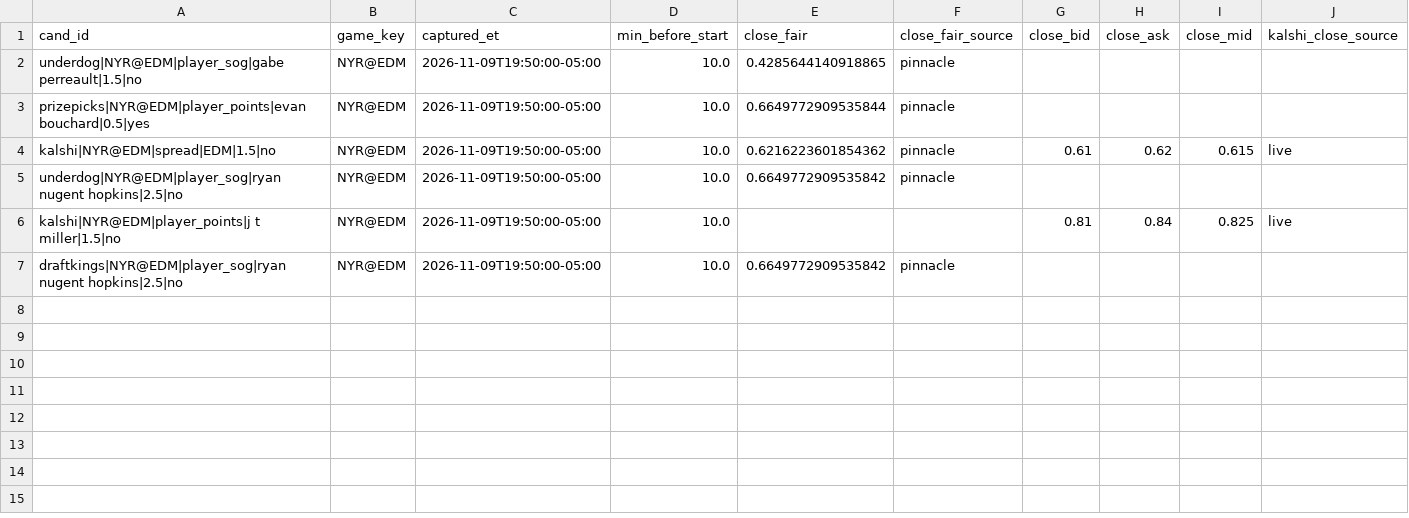
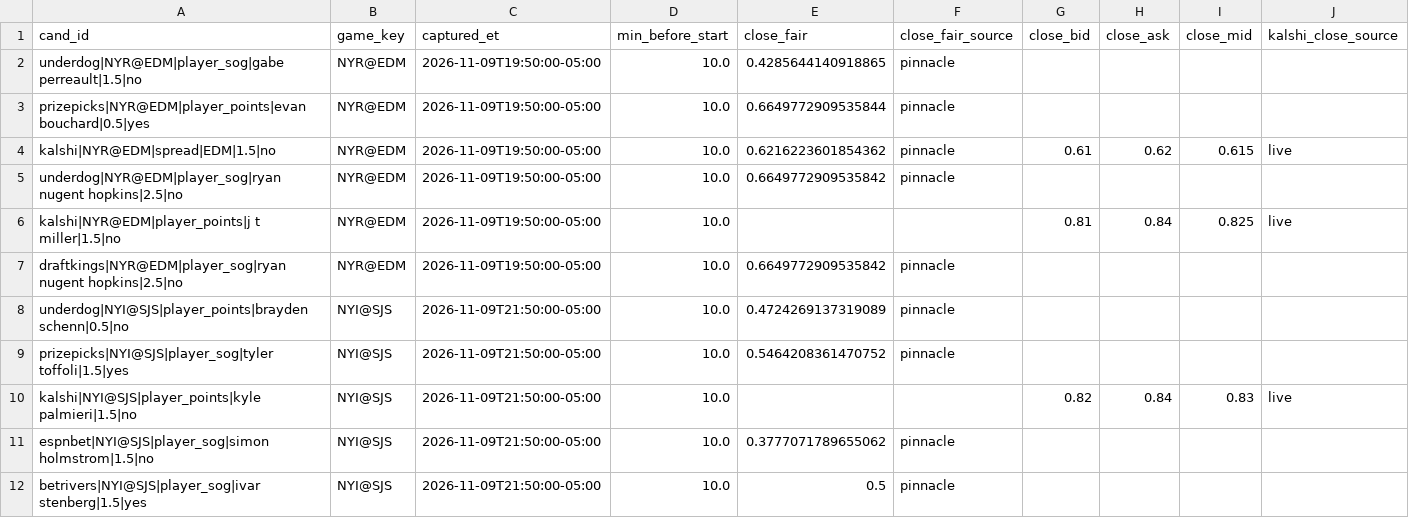
Before and after one commit to qtc8m722n9-dot/nhl-bettings-pipeline, a CSV file: data/closing/2026-11-09.csv, drawn as a sheet.

```diff
--- a/data/closing/2026-11-09.csv
+++ b/data/closing/2026-11-09.csv
@@ -7 +7,6 @@ kalshi|NYR@EDM|player_points|j t miller|1.5|no,NYR@EDM,2026-11-09T19:50:00-05:00
 draftkings|NYR@EDM|player_sog|ryan nugent hopkins|2.5|no,NYR@EDM,2026-11-09T19:50:00-05:00,10.0,0.6649772909535842,pinnacle,,,,
+underdog|NYI@SJS|player_points|brayden schenn|0.5|no,NYI@SJS,2026-11-09T21:50:00-05:00,10.0,0.4724269137319089,pinnacle,,,,
+prizepicks|NYI@SJS|player_sog|tyler toffoli|1.5|yes,NYI@SJS,2026-11-09T21:50:00-05:00,10.0,0.5464208361470752,pinnacle,,,,
+kalshi|NYI@SJS|player_points|kyle palmieri|1.5|no,NYI@SJS,2026-11-09T21:50:00-05:00,10.0,,,0.82,0.84,0.83,live
+espnbet|NYI@SJS|player_sog|simon holmstrom|1.5|no,NYI@SJS,2026-11-09T21:50:00-05:00,10.0,0.3777071789655062,pinnacle,,,,
+betrivers|NYI@SJS|player_sog|ivar stenberg|1.5|yes,NYI@SJS,2026-11-09T21:50:00-05:00,10.0,0.5,pinnacle,,,,
```
